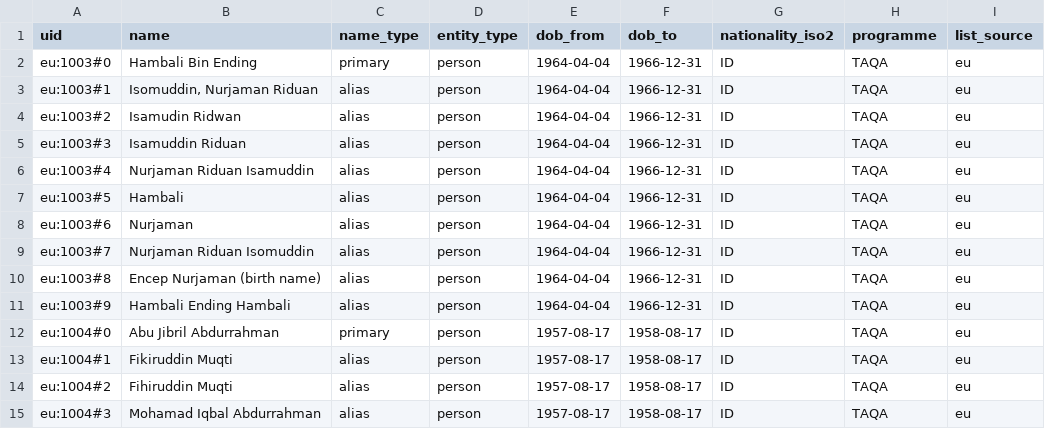
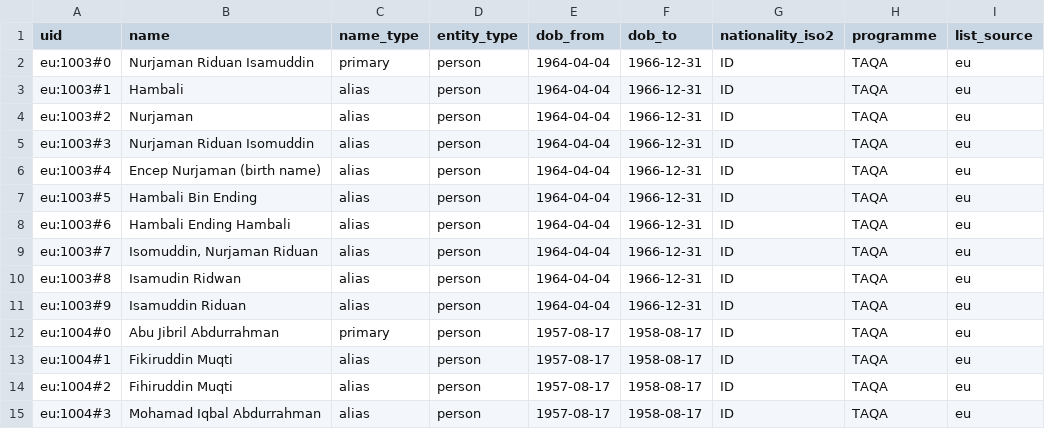
Before and after one commit to sanjana-kulenavar/fin-eco-crime-list-data-handler, a CSV file: data/exports/samples/payments_screening.csv, drawn as a sheet; only a part is shown.

```diff
--- a/data/exports/samples/payments_screening.csv
+++ b/data/exports/samples/payments_screening.csv
@@ -1,12 +1,12 @@
 uid;name;name_type;entity_type;dob_from;dob_to;nationality_iso2;programme;list_source
-eu:1003#0;Hambali Bin Ending;primary;person;1964-04-04;1966-12-31;ID;TAQA;eu
-eu:1003#1;Isomuddin, Nurjaman Riduan;alias;person;1964-04-04;1966-12-31;ID;TAQA;eu
-eu:1003#2;Isamudin Ridwan;alias;person;1964-04-04;1966-12-31;ID;TAQA;eu
-eu:1003#3;Isamuddin Riduan;alias;person;1964-04-04;1966-12-31;ID;TAQA;eu
-eu:1003#4;Nurjaman Riduan Isamuddin;alias;person;1964-04-04;1966-12-31;ID;TAQA;eu
-eu:1003#5;Hambali;alias;person;1964-04-04;1966-12-31;ID;TAQA;eu
-eu:1003#6;Nurjaman;alias;person;1964-04-04;1966-12-31;ID;TAQA;eu
-eu:1003#7;Nurjaman Riduan Isomuddin;alias;person;1964-04-04;1966-12-31;ID;TAQA;eu
-eu:1003#8;Encep Nurjaman (birth name);alias;person;1964-04-04;1966-12-31;ID;TAQA;eu
-eu:1003#9;Hambali Ending Hambali;alias;person;1964-04-04;1966-12-31;ID;TAQA;eu
+eu:1003#0;Nurjaman Riduan Isamuddin;primary;person;1964-04-04;1966-12-31;ID;TAQA;eu
+eu:1003#1;Hambali;alias;person;1964-04-04;1966-12-31;ID;TAQA;eu
+eu:1003#2;Nurjaman;alias;person;1964-04-04;1966-12-31;ID;TAQA;eu
+eu:1003#3;Nurjaman Riduan Isomuddin;alias;person;1964-04-04;1966-12-31;ID;TAQA;eu
+eu:1003#4;Encep Nurjaman (birth name);alias;person;1964-04-04;1966-12-31;ID;TAQA;eu
+eu:1003#5;Hambali Bin Ending;alias;person;1964-04-04;1966-12-31;ID;TAQA;eu
+eu:1003#6;Hambali Ending Hambali;alias;person;1964-04-04;1966-12-31;ID;TAQA;eu
+eu:1003#7;Isomuddin, Nurjaman Riduan;alias;person;1964-04-04;1966-12-31;ID;TAQA;eu
+eu:1003#8;Isamudin Ridwan;alias;person;1964-04-04;1966-12-31;ID;TAQA;eu
+eu:1003#9;Isamuddin Riduan;alias;person;1964-04-04;1966-12-31;ID;TAQA;eu
 eu:1004#0;Abu Jibril Abdurrahman;primary;person;1957-08-17;1958-08-17;ID;TAQA;eu
```
Also changed, not shown: 29 other files.
